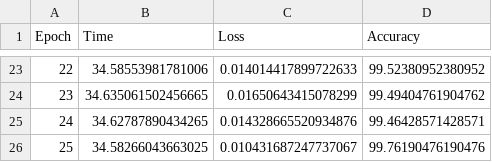
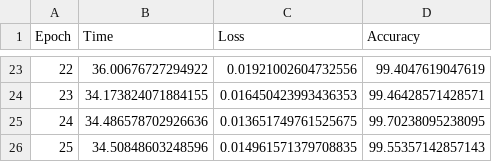
Before and after one commit to RebelOrange/cs_622, a CSV file: python/ResNet_Training_0.0001_stats.csv, drawn as a sheet; only a part is shown, gaps mark what is left out; the diff covers the shown part only.

```diff
--- a/python/ResNet_Training_0.0001_stats.csv
+++ b/python/ResNet_Training_0.0001_stats.csv
@@ -23,4 +23,4 @@ Epoch,Time,Loss,Accuracy
-22,34.58553981781006,0.014014417899722633,99.52380952380952
-23,34.635061502456665,0.01650643415078299,99.49404761904762
-24,34.62787890434265,0.014328665520934876,99.46428571428571
-25,34.58266043663025,0.010431687247737067,99.76190476190476
+22,36.00676727294922,0.01921002604732556,99.4047619047619
+23,34.173824071884155,0.016450423993436353,99.46428571428571
+24,34.486578702926636,0.013651749761525675,99.70238095238095
+25,34.50848603248596,0.014961571379708835,99.55357142857143
```
Also changed, not shown: 62 edited cells elsewhere in this file, python/ResNet_Training_0.001_stats.csv, python/ResNet_Training_0.01_stats.csv, 5 other files.
